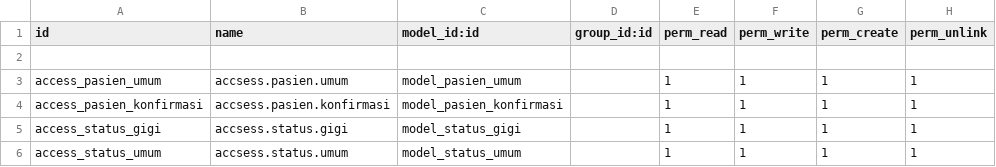
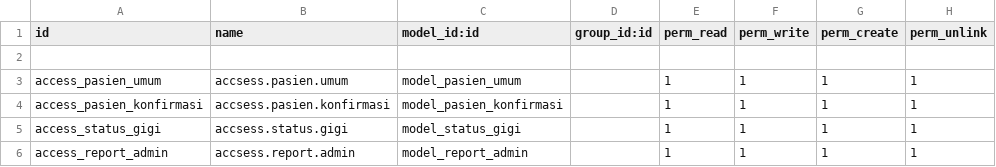
Before and after one commit to Luqna/coba, a CSV file: security/ir.model.access.csv, drawn as a sheet.

```diff
--- a/security/ir.model.access.csv
+++ b/security/ir.model.access.csv
@@ -5,2 +5,2 @@ access_pasien_konfirmasi,accsess.pasien.konfirmasi,model_pasien_konfirmasi,,1,1,
 access_status_gigi,accsess.status.gigi,model_status_gigi,,1,1,1,1
-access_status_umum,accsess.status.umum,model_status_umum,,1,1,1,1
+access_report_admin,accsess.report.admin,model_report_admin,,1,1,1,1
```
Also changed, not shown: 20 other files.
